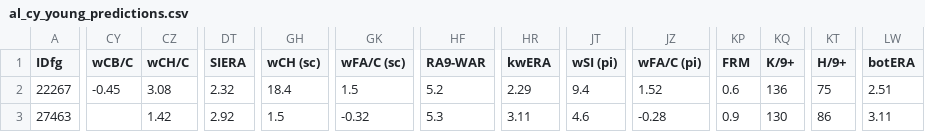
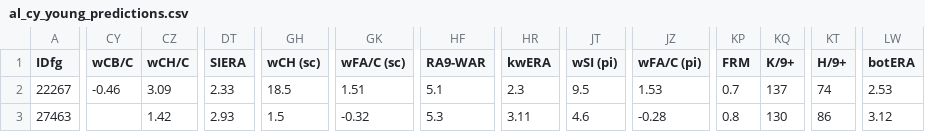
Before and after one commit to jjesse/baseball_stats, a CSV file: docs/al_cy_young_predictions.csv, drawn as a sheet; only a part is shown, gaps mark what is left out; the diff covers the shown part only; the diff names each change by its address in the sheet, - before the commit and + after, or states it on an @@ line.

```diff
--- a/docs/al_cy_young_predictions.csv
+++ b/docs/al_cy_young_predictions.csv
-CY2 (wCB/C): -0.45
+CY2 (wCB/C): -0.46
-CZ2 (wCH/C): 3.08
+CZ2 (wCH/C): 3.09
-DT2 (SIERA): 2.32
+DT2 (SIERA): 2.33
-GH2 (wCH (sc)): 18.4
+GH2 (wCH (sc)): 18.5
-GK2 (wFA/C (sc)): 1.5
+GK2 (wFA/C (sc)): 1.51
-HF2 (RA9-WAR): 5.2
+HF2 (RA9-WAR): 5.1
-HR2 (kwERA): 2.29
+HR2 (kwERA): 2.3
-JT2 (wSI (pi)): 9.4
+JT2 (wSI (pi)): 9.5
-JZ2 (wFA/C (pi)): 1.52
+JZ2 (wFA/C (pi)): 1.53
-KP2 (FRM): 0.6
+KP2 (FRM): 0.7
-KQ2 (K/9+): 136
+KQ2 (K/9+): 137
-KT2 (H/9+): 75
+KT2 (H/9+): 74
-LW2 (botERA): 2.51
+LW2 (botERA): 2.53
-DT3 (SIERA): 2.92
+DT3 (SIERA): 2.93
-KP3 (FRM): 0.9
+KP3 (FRM): 0.8
-LW3 (botERA): 3.11
+LW3 (botERA): 3.12
```
Also changed, not shown: 181 edited cells elsewhere in this file, docs/al_mvp_predictions.csv, docs/nl_cy_young_predictions.csv, 2 other files.
